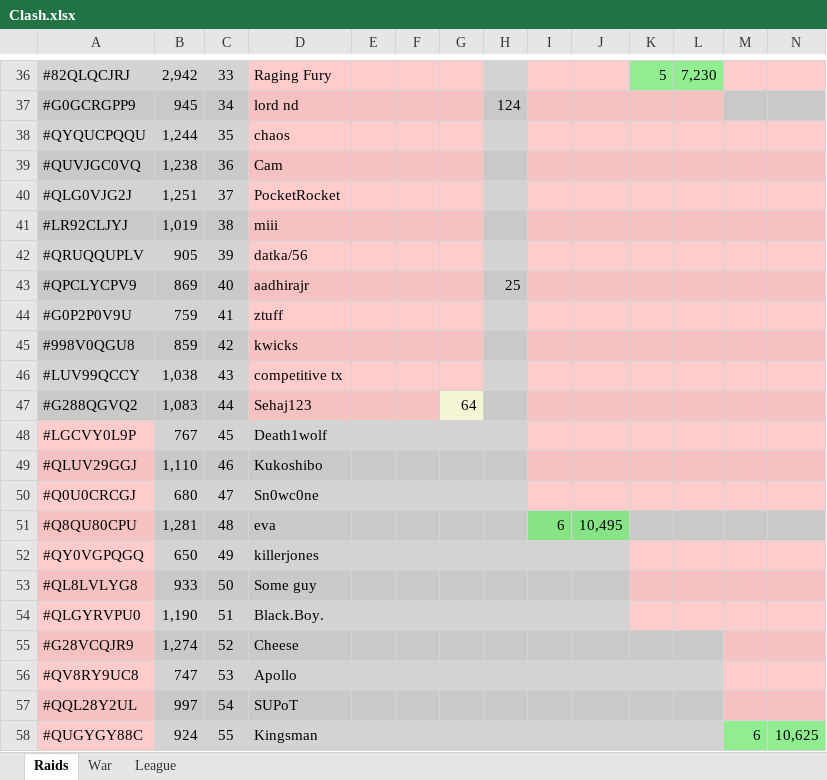
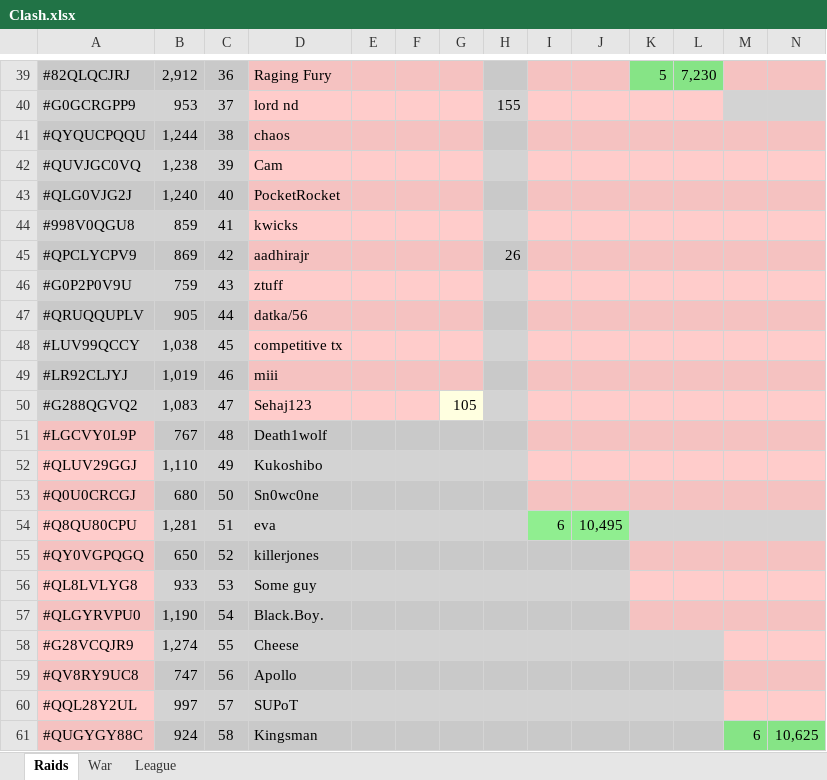
Before and after one commit to KYANI7E/Clans, an Excel workbook: Clash.xlsx, sheet Raids, drawn as a sheet; only a part is shown, gaps mark what is left out; values as stored, in another font and other column widths than the file's, no borders; removed rows and columns are numbered as before the commit, all else as after; rows hold the shown columns only; the diff covers the shown part only; the diff names each change by its address in the sheet, - before the commit and + after, or states it on an @@ line.

```diff
--- a/Clash.xlsx (sheet Raids)
+++ b/Clash.xlsx (sheet Raids)
-B39: 2,942
+B39: 2,912
-C39: 33
+C39: 36
-B40: 945
+B40: 953
-C40: 34
+C40: 37
-H40: 124
+H40: 155
-C41: 35
+C41: 38
-C42: 36
+C42: 39
-B43: 1,251
+B43: 1,240
-C43: 37
+C43: 40
-row 41: #LR92CLJYJ | 1,019 | 38 | miii
-row 42: #QRUQQUPLV | 905 | 39 | datka/56
+row 44: #998V0QGU8 | 859 | 41 | kwicks
-C45: 40
+C45: 42
-H45: 25
+H45: 26
-C46: 41
+C46: 43
-row 45: #998V0QGU8 | 859 | 42 | kwicks
+row 47: #QRUQQUPLV | 905 | 44 | datka/56
-C48: 43
+C48: 45
+row 49: #LR92CLJYJ | 1,019 | 46 | miii
-C50: 44
+C50: 47
-G50: 64
+G50: 105
-C51: 45
+C51: 48
-C52: 46
+C52: 49
-C53: 47
+C53: 50
-C54: 48
+C54: 51
-C55: 49
+C55: 52
-C56: 50
+C56: 53
-C57: 51
+C57: 54
-C58: 52
+C58: 55
-C59: 53
+C59: 56
-C60: 54
+C60: 57
-C61: 55
+C61: 58
```
Also changed, not shown: 3 added rows, 52 edited cells and cell formats elsewhere in this sheet.
